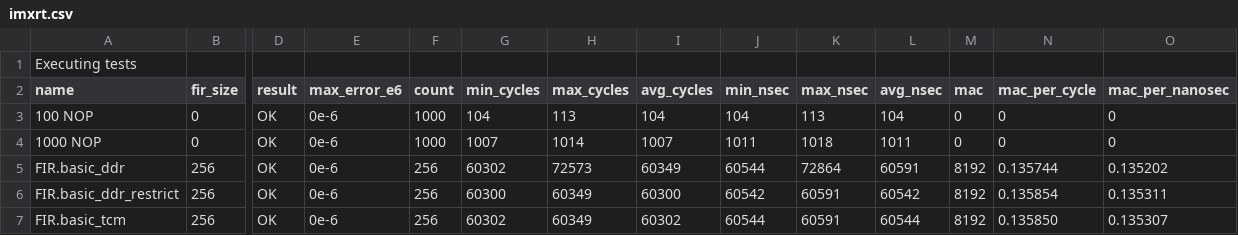
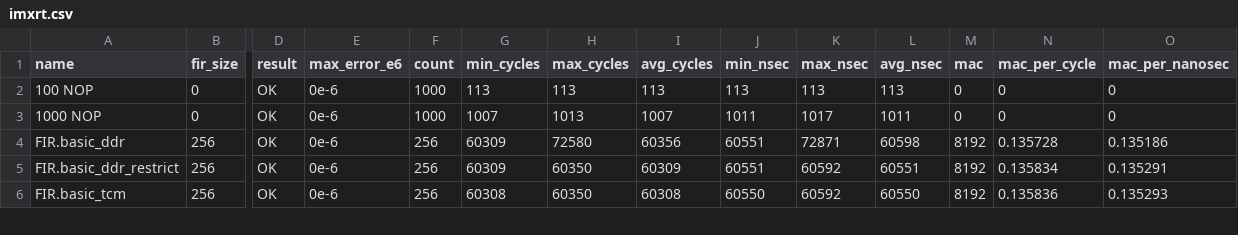
Before and after one commit to marcodelfiasco/dsp-benchmark, a CSV file: results/imxrt.csv, drawn as a sheet; only a part is shown, gaps mark what is left out; removed rows and columns are numbered as before the commit, all else as after; rows hold the shown columns only; the diff covers the shown part only; the diff names each change by its address in the sheet, - before the commit and + after, or states it on an @@ line.

```diff
--- a/results/imxrt.csv
+++ b/results/imxrt.csv
-row 1: Executing tests
-G2 (min_cycles): 104
+G2 (min_cycles): 113
-I2 (avg_cycles): 104
+I2 (avg_cycles): 113
-J2 (min_nsec): 104
+J2 (min_nsec): 113
-L2 (avg_nsec): 104
+L2 (avg_nsec): 113
-H3 (max_cycles): 1014
+H3 (max_cycles): 1013
-K3 (max_nsec): 1018
+K3 (max_nsec): 1017
-G4 (min_cycles): 60302
+G4 (min_cycles): 60309
-H4 (max_cycles): 72573
+H4 (max_cycles): 72580
-I4 (avg_cycles): 60349
+I4 (avg_cycles): 60356
-J4 (min_nsec): 60544
+J4 (min_nsec): 60551
-K4 (max_nsec): 72864
+K4 (max_nsec): 72871
-L4 (avg_nsec): 60591
+L4 (avg_nsec): 60598
-N4 (mac_per_cycle): 0.135744
+N4 (mac_per_cycle): 0.135728
-O4 (mac_per_nanosec): 0.135202
+O4 (mac_per_nanosec): 0.135186
-G5 (min_cycles): 60300
+G5 (min_cycles): 60309
-H5:H6 (max_cycles): 60349
+H5:H6 (max_cycles): 60350
-I5 (avg_cycles): 60300
+I5 (avg_cycles): 60309
-J5 (min_nsec): 60542
+J5 (min_nsec): 60551
-K5:K6 (max_nsec): 60591
+K5:K6 (max_nsec): 60592
-L5 (avg_nsec): 60542
+L5 (avg_nsec): 60551
-N5 (mac_per_cycle): 0.135854
+N5 (mac_per_cycle): 0.135834
-O5 (mac_per_nanosec): 0.135311
+O5 (mac_per_nanosec): 0.135291
-G6 (min_cycles): 60302
+G6 (min_cycles): 60308
-I6 (avg_cycles): 60302
+I6 (avg_cycles): 60308
-J6 (min_nsec): 60544
+J6 (min_nsec): 60550
-L6 (avg_nsec): 60544
+L6 (avg_nsec): 60550
-N6 (mac_per_cycle): 0.135850
+N6 (mac_per_cycle): 0.135836
-O6 (mac_per_nanosec): 0.135307
+O6 (mac_per_nanosec): 0.135293
```
Also changed, not shown: 4 added rows and 31 edited cells elsewhere in this file, 3 other files.
